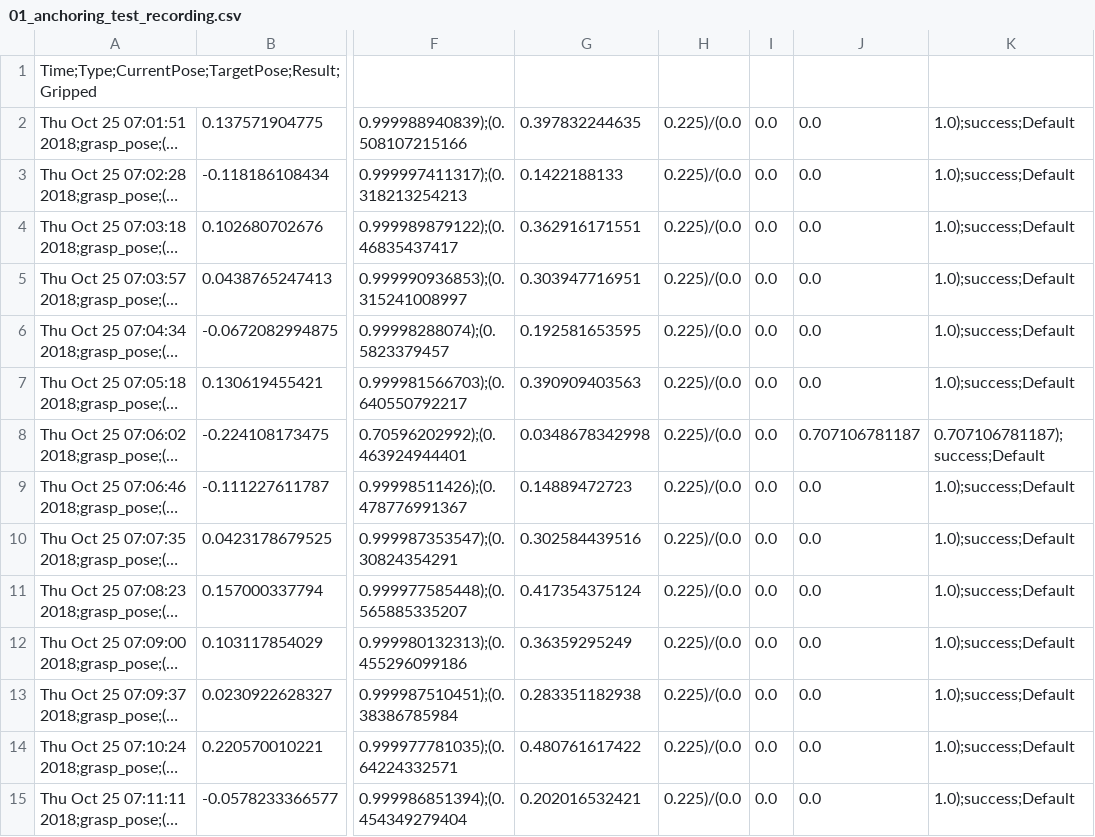
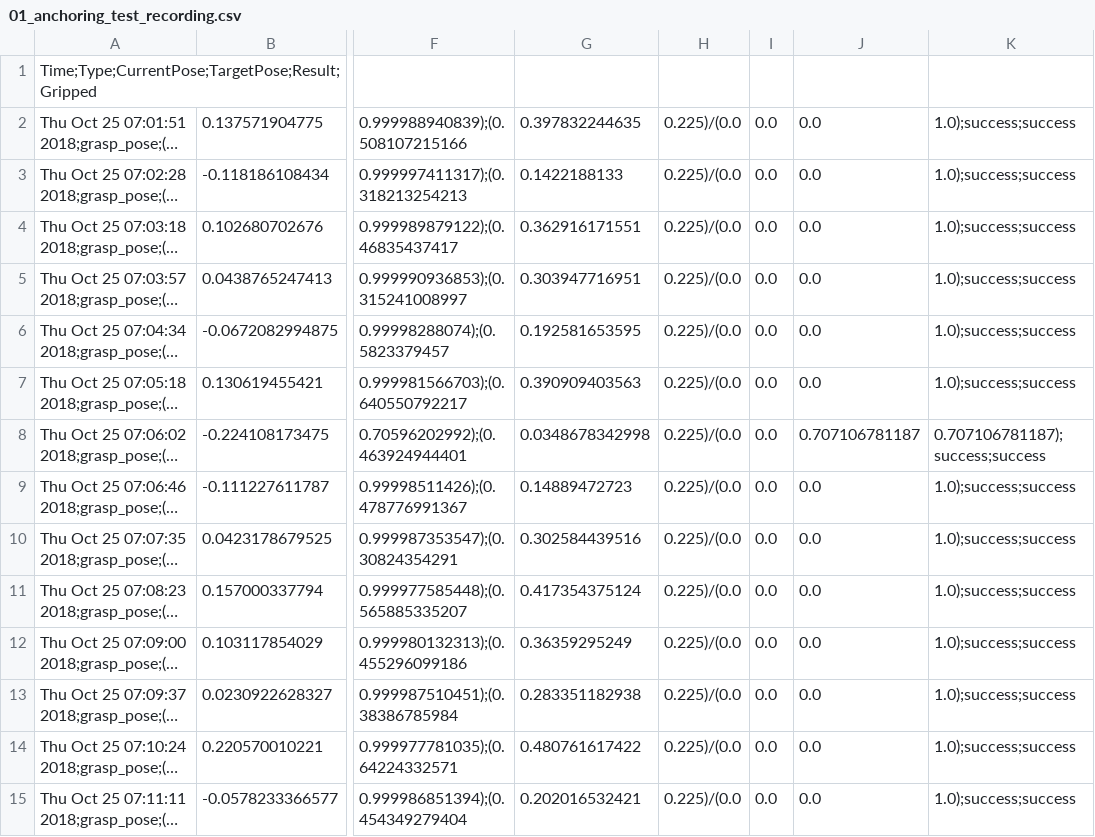
Before and after one commit to juliangaal/jaco_manipulation_test, a CSV file: post/results/anchoring_edge_case/final/01/01_anchoring_test_recording.csv, drawn as a sheet; only a part is shown, gaps mark what is left out; long unchanged cells end in …; the diff covers the shown part only; the diff names each change by its address in the sheet, - before the commit and + after, or states it on an @@ line.

```diff
--- a/post/results/anchoring_edge_case/final/01/01_anchoring_test_recording.csv
+++ b/post/results/anchoring_edge_case/final/01/01_anchoring_test_recording.csv
-K2:K7: 1.0);success;Default
+K2:K7: 1.0);success;success
-K8: 0.707106781187);success;Default
+K8: 0.707106781187);success;success
-K9:K15: 1.0);success;Default
+K9:K15: 1.0);success;success
```
Also changed, not shown: 86 edited cells elsewhere in this file, 1 other file.
